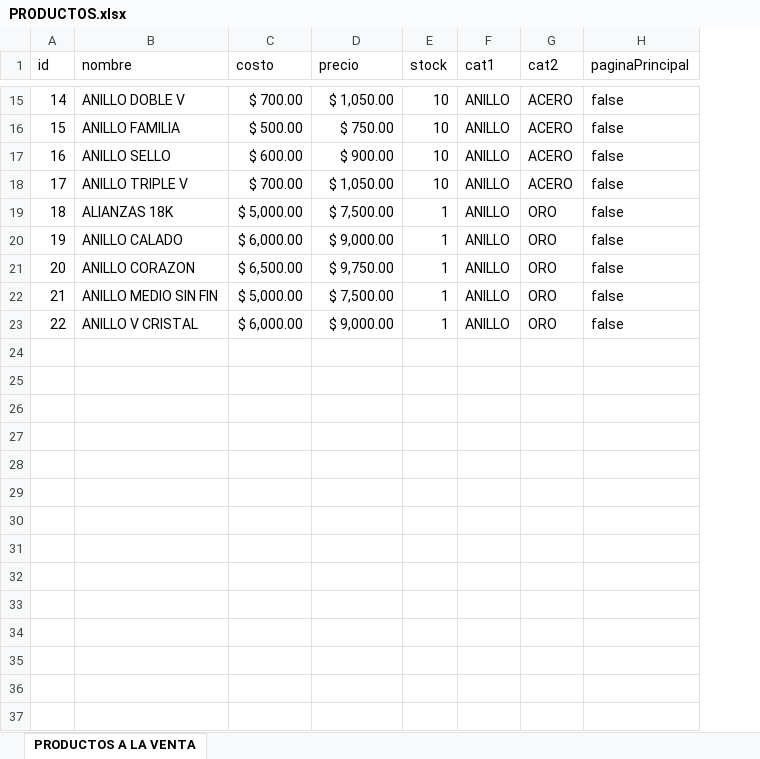
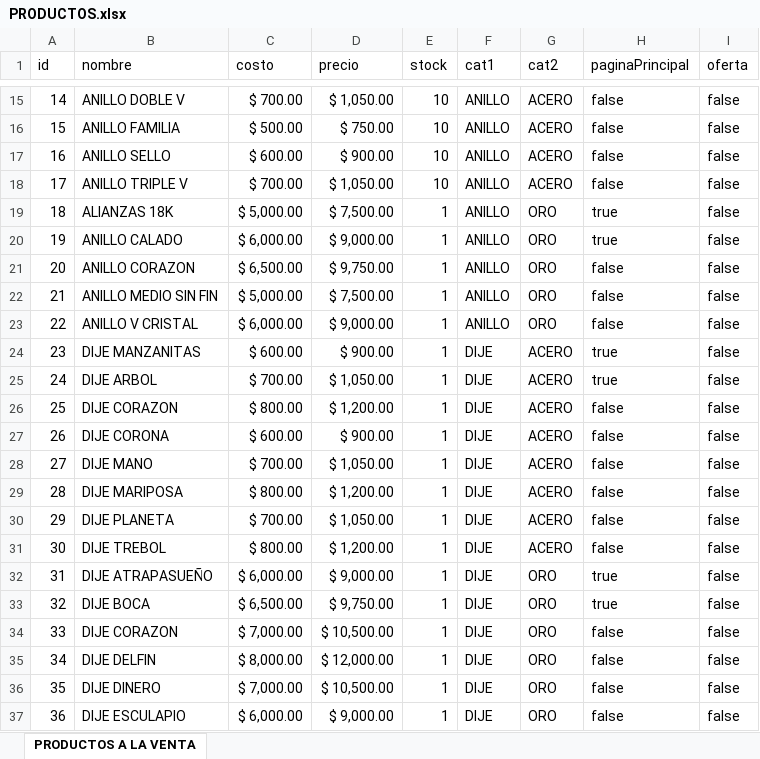
Before and after one commit to notsag01/pyass, an Excel workbook: PRODUCTOS.xlsx, sheet PRODUCTOS A LA VENTA, drawn as a sheet; only a part is shown, gaps mark what is left out; values as stored, in another font and other column widths than the file's, no borders; the diff covers the shown part only; the diff names each change by its address in the sheet, - before the commit and + after, or states it on an @@ line.

```diff
--- a/PRODUCTOS.xlsx (sheet PRODUCTOS A LA VENTA)
+++ b/PRODUCTOS.xlsx (sheet PRODUCTOS A LA VENTA)
+column I (oferta), rows 15-23: all false
-H19:H20 (paginaPrincipal): false
+H19:H20 (paginaPrincipal): true
+row 24: 23 | DIJE MANZANITAS | $ 600.00 | $ 900.00 | 1 | DIJE | ACERO | true | false
+row 25: 24 | DIJE ARBOL | $ 700.00 | $ 1,050.00 | 1 | DIJE | ACERO | true | false
+row 26: 25 | DIJE CORAZON | $ 800.00 | $ 1,200.00 | 1 | DIJE | ACERO | false | false
+row 27: 26 | DIJE CORONA | $ 600.00 | $ 900.00 | 1 | DIJE | ACERO | false | false
+row 28: 27 | DIJE MANO | $ 700.00 | $ 1,050.00 | 1 | DIJE | ACERO | false | false
+row 29: 28 | DIJE MARIPOSA | $ 800.00 | $ 1,200.00 | 1 | DIJE | ACERO | false | false
+row 30: 29 | DIJE PLANETA | $ 700.00 | $ 1,050.00 | 1 | DIJE | ACERO | false | false
+row 31: 30 | DIJE TREBOL | $ 800.00 | $ 1,200.00 | 1 | DIJE | ACERO | false | false
+row 32: 31 | DIJE ATRAPASUEÑO | $ 6,000.00 | $ 9,000.00 | 1 | DIJE | ORO | true | false
+row 33: 32 | DIJE BOCA | $ 6,500.00 | $ 9,750.00 | 1 | DIJE | ORO | true | false
+row 34: 33 | DIJE CORAZON | $ 7,000.00 | $ 10,500.00 | 1 | DIJE | ORO | false | false
+row 35: 34 | DIJE DELFIN | $ 8,000.00 | $ 12,000.00 | 1 | DIJE | ORO | false | false
+row 36: 35 | DIJE DINERO | $ 7,000.00 | $ 10,500.00 | 1 | DIJE | ORO | false | false
+row 37: 36 | DIJE ESCULAPIO | $ 6,000.00 | $ 9,000.00 | 1 | DIJE | ORO | false | false
```
Also changed, not shown: 25 added rows and 8 edited cells elsewhere in this sheet, 4 other files.
